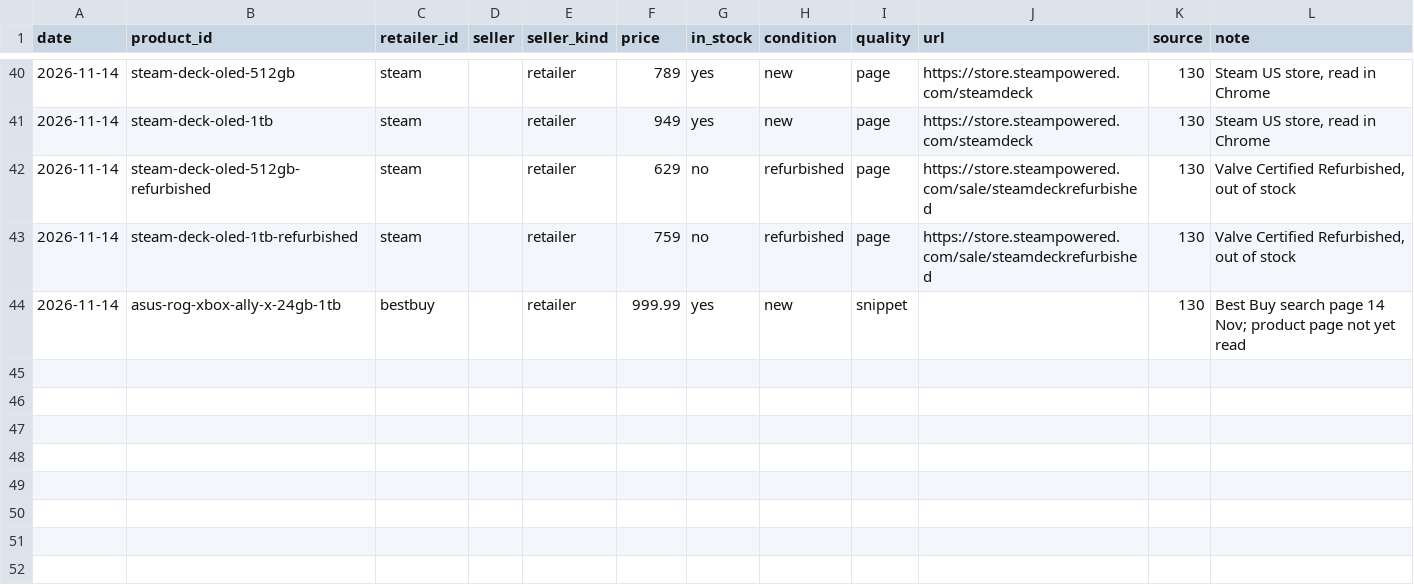
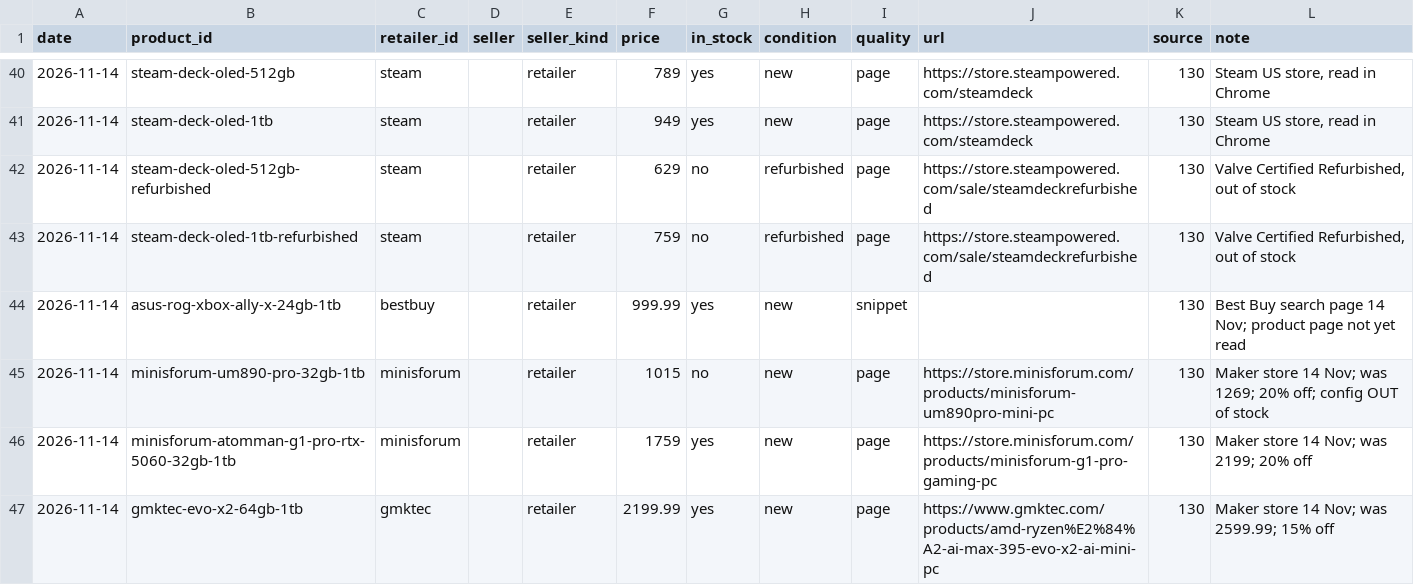
Before and after one commit to Dinho321/dinho-price-tracker, a CSV file: price-box/data/observations.csv, drawn as a sheet; only a part is shown, gaps mark what is left out.

```diff
--- a/price-box/data/observations.csv
+++ b/price-box/data/observations.csv
@@ -44 +44,4 @@ date,product_id,retailer_id,seller,seller_kind,price,in_stock,condition,quality,
 2026-11-14,asus-rog-xbox-ally-x-24gb-1tb,bestbuy,,retailer,999.99,yes,new,snippet,,130,Best Buy search page 14 Nov; product page not yet read
+2026-11-14,minisforum-um890-pro-32gb-1tb,minisforum,,retailer,1015,no,new,page,https://store.minisforum.com/products/minisforum-um890pro-mini-pc,130,Maker store 14 Nov; was 1269; 20% off; config OUT of stock
+2026-11-14,minisforum-atomman-g1-pro-rtx-5060-32gb-1tb,minisforum,,retailer,1759,yes,new,page,https://store.minisforum.com/products/minisforum-g1-pro-gaming-pc,130,Maker store 14 Nov; was 2199; 20% off
+2026-11-14,gmktec-evo-x2-64gb-1tb,gmktec,,retailer,2199.99,yes,new,page,https://www.gmktec.com/products/amd-ryzen%E2%84%A2-ai-max-395-evo-x2-ai-mini-pc,130,Maker store 14 Nov; was 2599.99; 15% off
```
Also changed, not shown: 2 other files.
